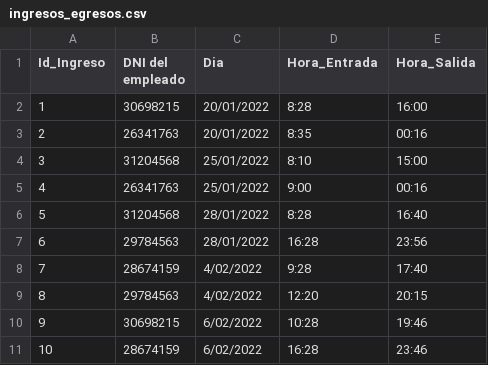
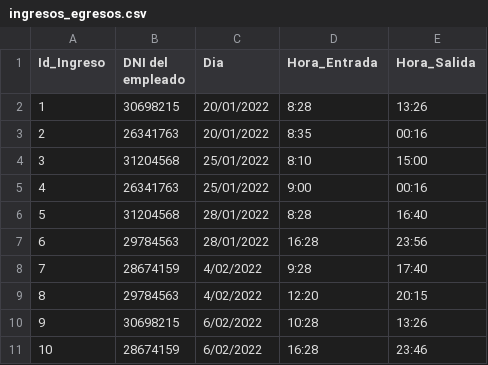
Before and after one commit to vgarijo/PatagoniaOasisYOcio_G8, a CSV file: ingresos_egresos.csv, drawn as a sheet.

```diff
--- a/ingresos_egresos.csv
+++ b/ingresos_egresos.csv
@@ -1,3 +1,3 @@
 Id_Ingreso;DNI del empleado;Dia;Hora_Entrada;Hora_Salida
-1;30698215;20/01/2022;8:28;16:00
+1;30698215;20/01/2022;8:28;13:26
 2;26341763;20/01/2022;8:35;00:16
@@ -9,3 +9,3 @@ Id_Ingreso;DNI del empleado;Dia;Hora_Entrada;Hora_Salida
 8;29784563;4/02/2022;12:20;20:15
-9;30698215;6/02/2022;10:28;19:46
+9;30698215;6/02/2022;10:28;13:26
 10;28674159;6/02/2022;16:28;23:46
```
Also changed, not shown: 1 other file.
